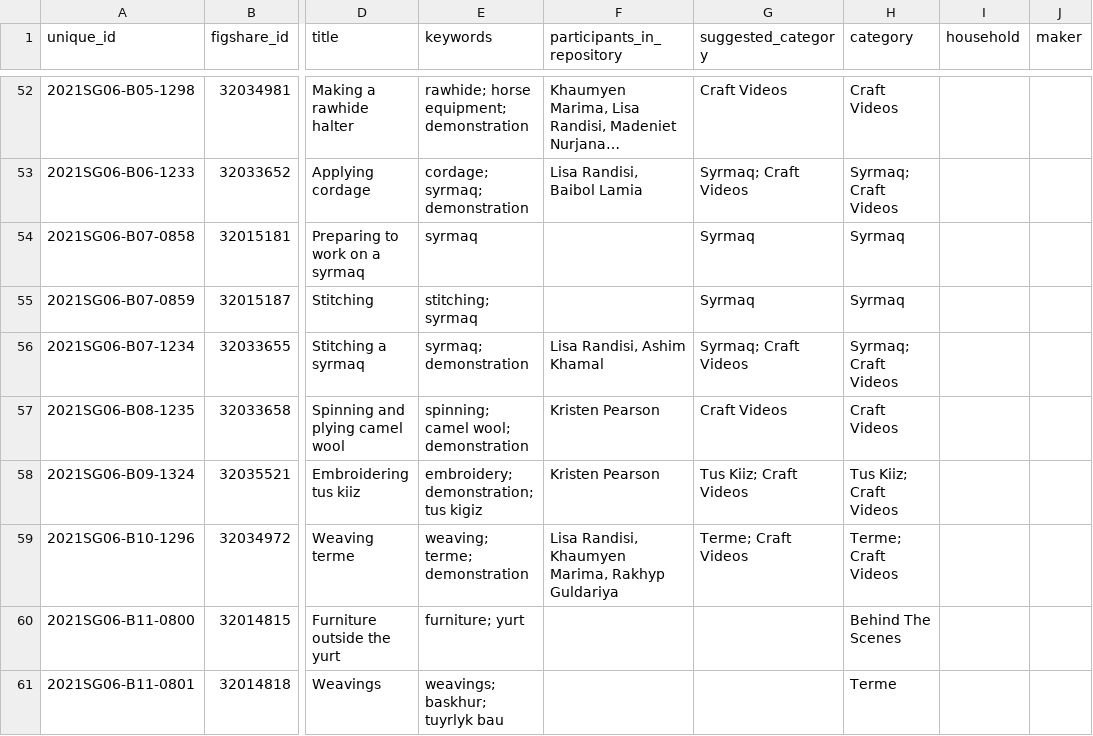
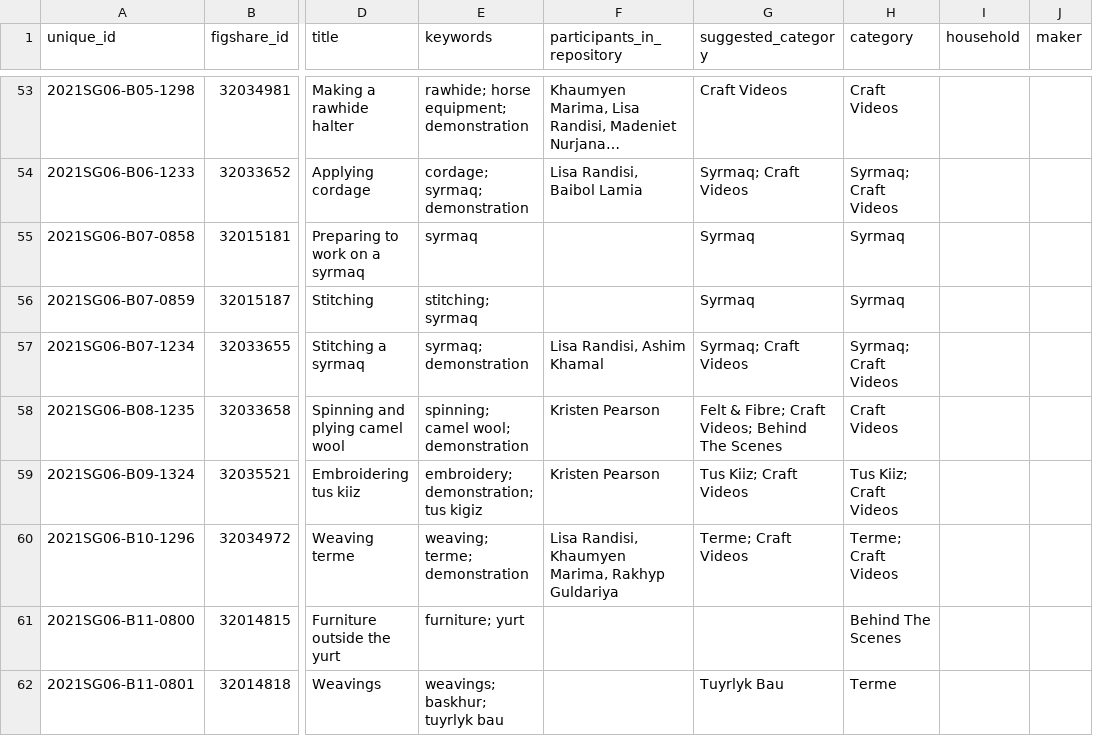
Before and after one commit to lisarchaeo/nomadic-material-heritage, a CSV file: data/categories.csv, drawn as a sheet; only a part is shown, gaps mark what is left out; long unchanged cells end in …; addresses are those after the commit; the diff covers the shown part only; the diff names each change by its address in the sheet, - before the commit and + after, or states it on an @@ line.

```diff
--- a/data/categories.csv
+++ b/data/categories.csv
-G58 (suggested_category): Craft Videos
+G58 (suggested_category): Felt & Fibre; Craft Videos; Behind The Scenes
-G62 (suggested_category): (empty)
+G62 (suggested_category): Tuyrlyk Bau
```
Also changed, not shown: 1 added row and 33 edited cells elsewhere in this file, data/places.csv, 3 other files.
